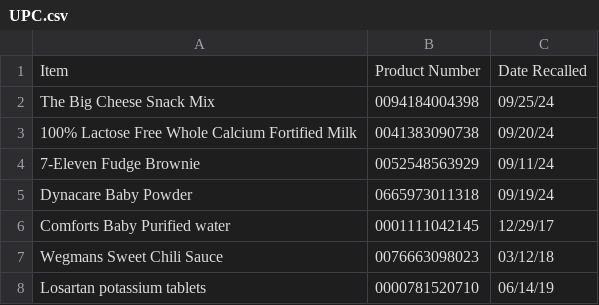
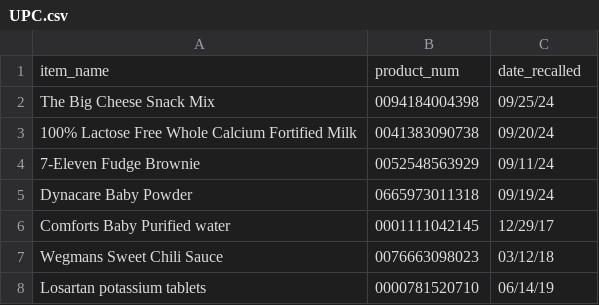
Before and after one commit to chairice/recall-check, a CSV file: UPC.csv, drawn as a sheet.

```diff
--- a/UPC.csv
+++ b/UPC.csv
@@ -1,2 +1,2 @@
-Item,Product Number,Date Recalled
+item_name,product_num,date_recalled
 The Big Cheese Snack Mix,0094184004398,09/25/24
```
Also changed, not shown: 7 other files.
